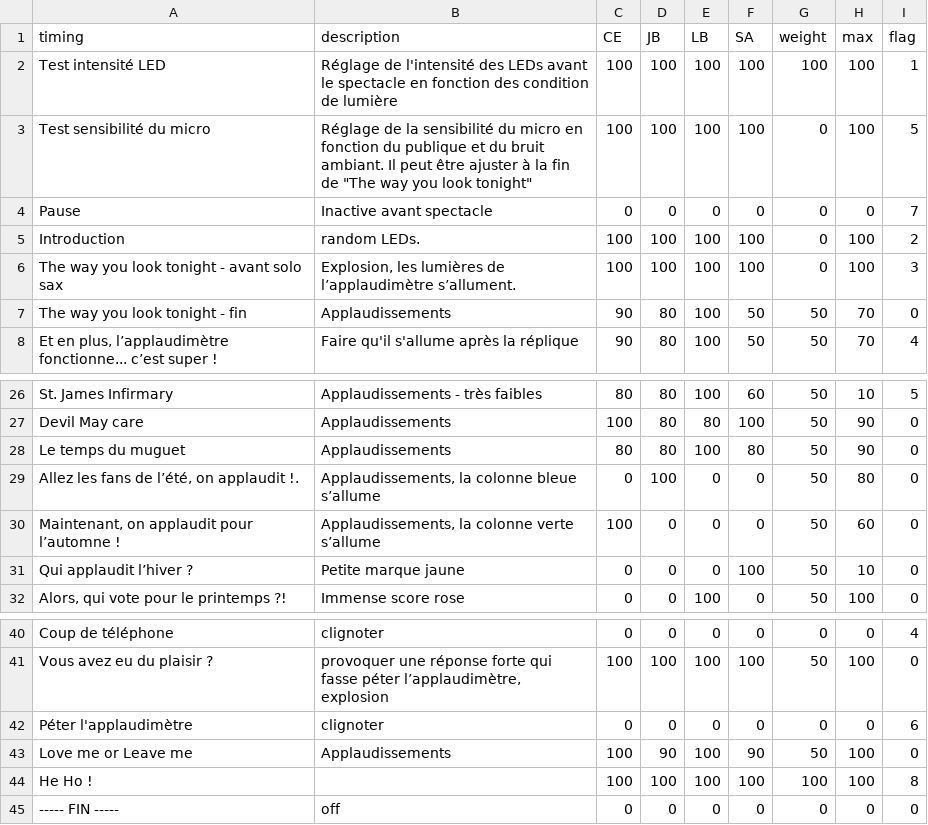
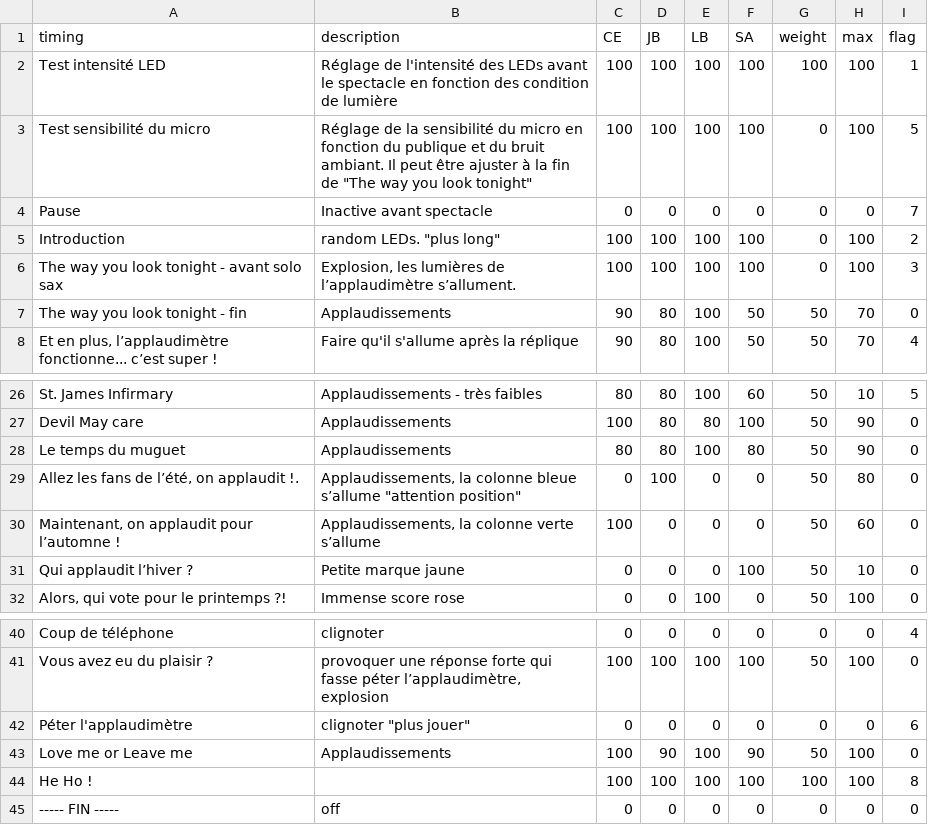
Before and after one commit to raphaelmonnard/lbate-applaudimetre, a CSV file: software/spectacle.csv, drawn as a sheet; only a part is shown, gaps mark what is left out; the diff names each change by its address in the sheet, - before the commit and + after, or states it on an @@ line.

Commit message:
fix quotes

```diff
--- a/software/spectacle.csv
+++ b/software/spectacle.csv
-B5 (description): random LEDs.
+B5 (description): random LEDs. "plus long"
-B29 (description): …bleue s’allume
+B29 (description): …bleue s’allume "attention position"
-B42 (description): clignoter
+B42 (description): clignoter "plus jouer"
```
